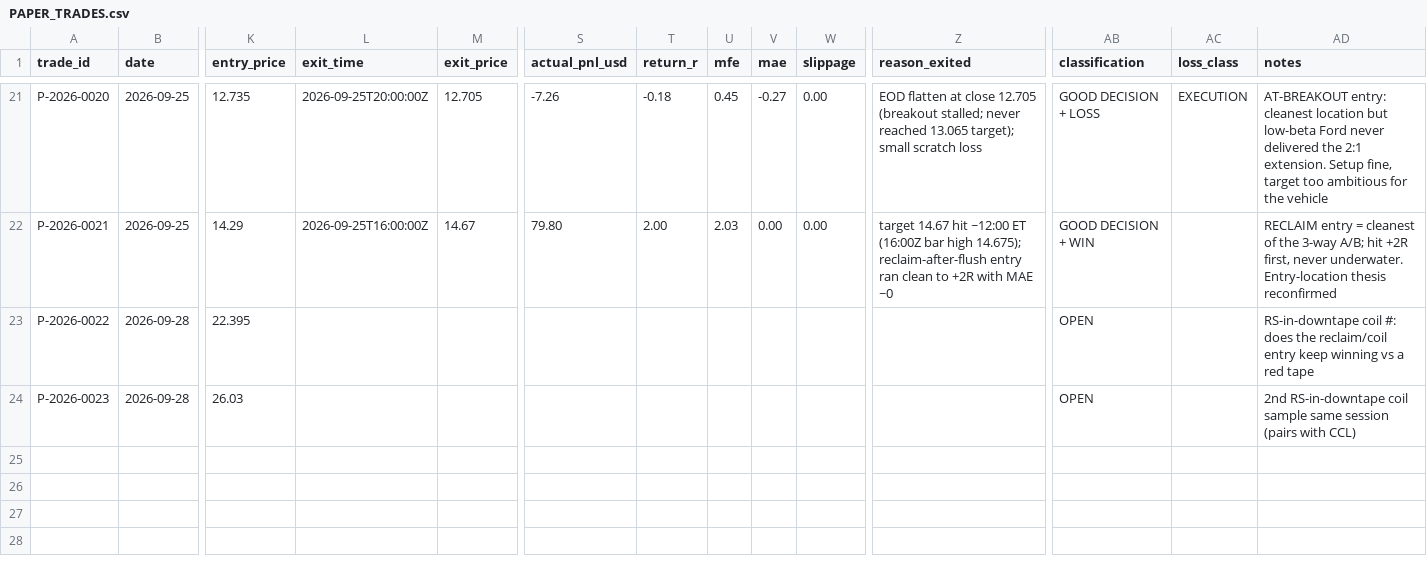
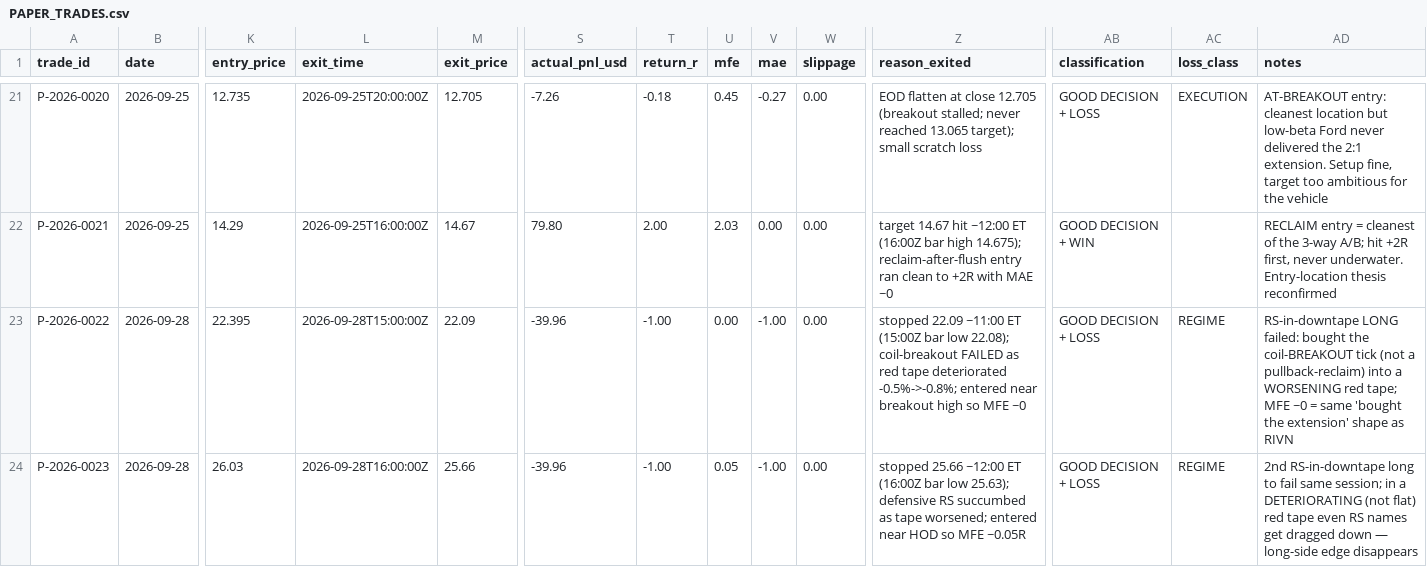
Before and after one commit to Taido097/Trading-Agent-, a CSV file: data/PAPER_TRADES.csv, drawn as a sheet; only a part is shown, gaps mark what is left out; the diff names each change by its address in the sheet, - before the commit and + after, or states it on an @@ line.

```diff
--- a/data/PAPER_TRADES.csv
+++ b/data/PAPER_TRADES.csv
-L23 (exit_time): (empty)
+L23 (exit_time): 2026-09-28T15:00:00Z
-M23 (exit_price): (empty)
+M23 (exit_price): 22.09
-S23:S24 (actual_pnl_usd): (empty)
+S23:S24 (actual_pnl_usd): -39.96
-T23:T24 (return_r): (empty)
+T23:T24 (return_r): -1.00
-U23 (mfe): (empty)
+U23 (mfe): 0.00
-V23:V24 (mae): (empty)
+V23:V24 (mae): -1.00
-W23:W24 (slippage): (empty)
+W23:W24 (slippage): 0.00
-Z23 (reason_exited): (empty)
+Z23 (reason_exited): stopped 22.09 ~11:00 ET (15:00Z bar low 22.08); coil-breakout FAILED as red tape deteriorated -0.5%->-0.8%; entered near breakout high so MFE ~0
-AB23:AB24 (classification): OPEN
+AB23:AB24 (classification): GOOD DECISION + LOSS
-AC23:AC24 (loss_class): (empty)
+AC23:AC24 (loss_class): REGIME
-AD23 (notes): RS-in-downtape coil #: does the reclaim/coil entry keep winning vs a red tape
+AD23 (notes): RS-in-downtape LONG failed: bought the coil-BREAKOUT tick (not a pullback-reclaim) into a WORSENING red tape; MFE ~0 = same 'bought the extension' shape as RIVN
-L24 (exit_time): (empty)
+L24 (exit_time): 2026-09-28T16:00:00Z
-M24 (exit_price): (empty)
+M24 (exit_price): 25.66
-U24 (mfe): (empty)
+U24 (mfe): 0.05
-Z24 (reason_exited): (empty)
+Z24 (reason_exited): stopped 25.66 ~12:00 ET (16:00Z bar low 25.63); defensive RS succumbed as tape worsened; entered near HOD so MFE ~0.05R
-AD24 (notes): 2nd RS-in-downtape coil sample same session (pairs with CCL)
+AD24 (notes): 2nd RS-in-downtape long to fail same session; in a DETERIORATING (not flat) red tape even RS names get dragged down — long-side edge disappears
```
Also changed, not shown: 1 other file.
